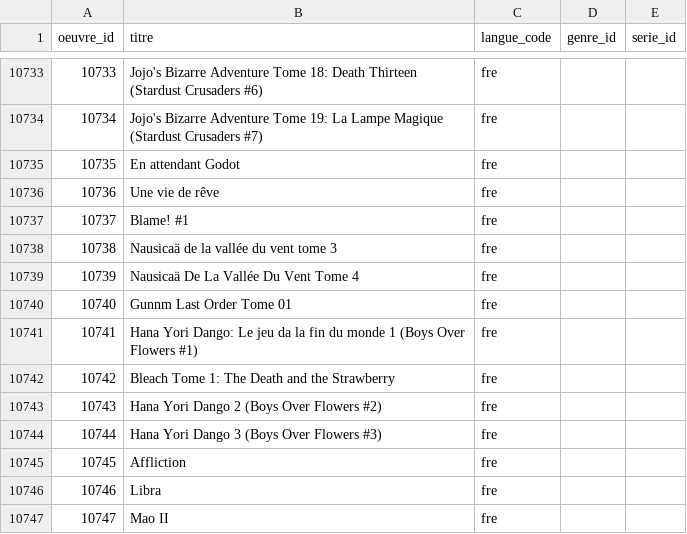
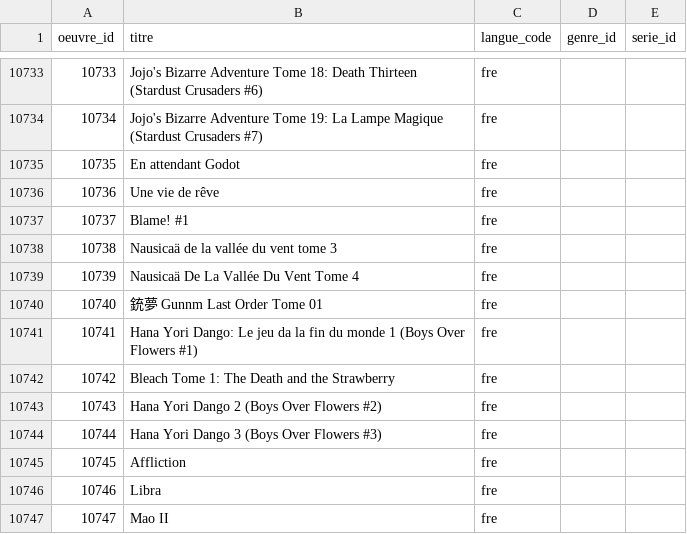
Before and after one commit to medina474/r5a10, a CSV file: data/books/oeuvres.csv, drawn as a sheet; only a part is shown, gaps mark what is left out.

```diff
--- a/data/books/oeuvres.csv
+++ b/data/books/oeuvres.csv
@@ -10739,3 +10739,3 @@
 10739,Nausicaä De La Vallée Du Vent  Tome 4,fre,,
-10740,Gunnm Last Order  Tome 01,fre,,
+10740,銃夢 Gunnm Last Order  Tome 01,fre,,
 10741,Hana Yori Dango: Le jeu da la fin du monde 1 (Boys Over Flowers  #1),fre,,
```
Also changed, not shown: data/books/editions.csv, 1 other file.
